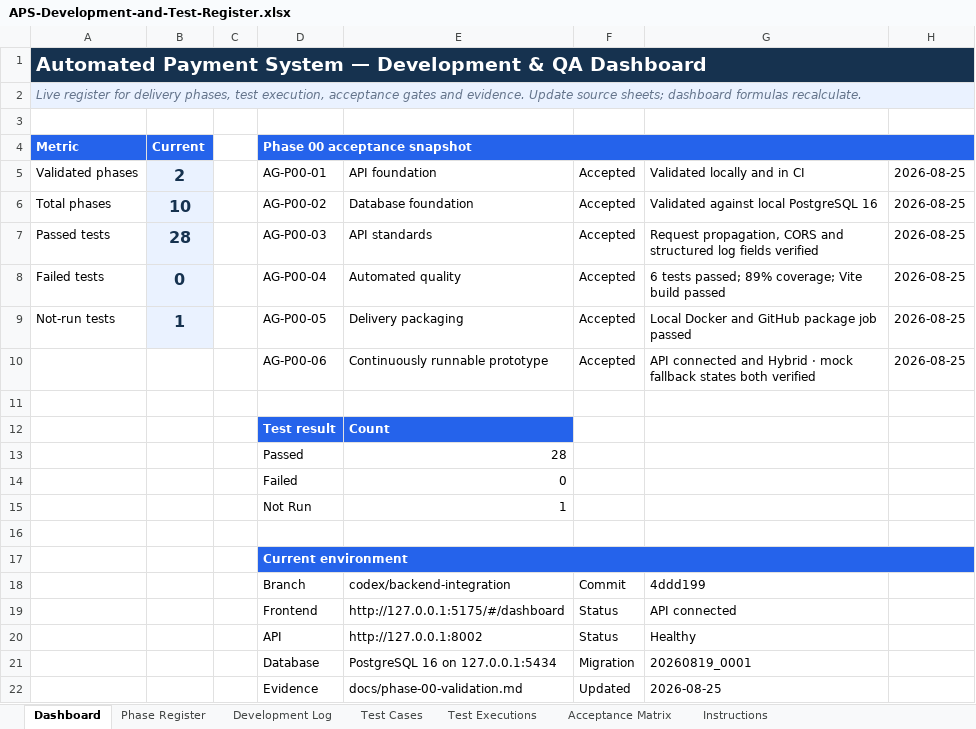
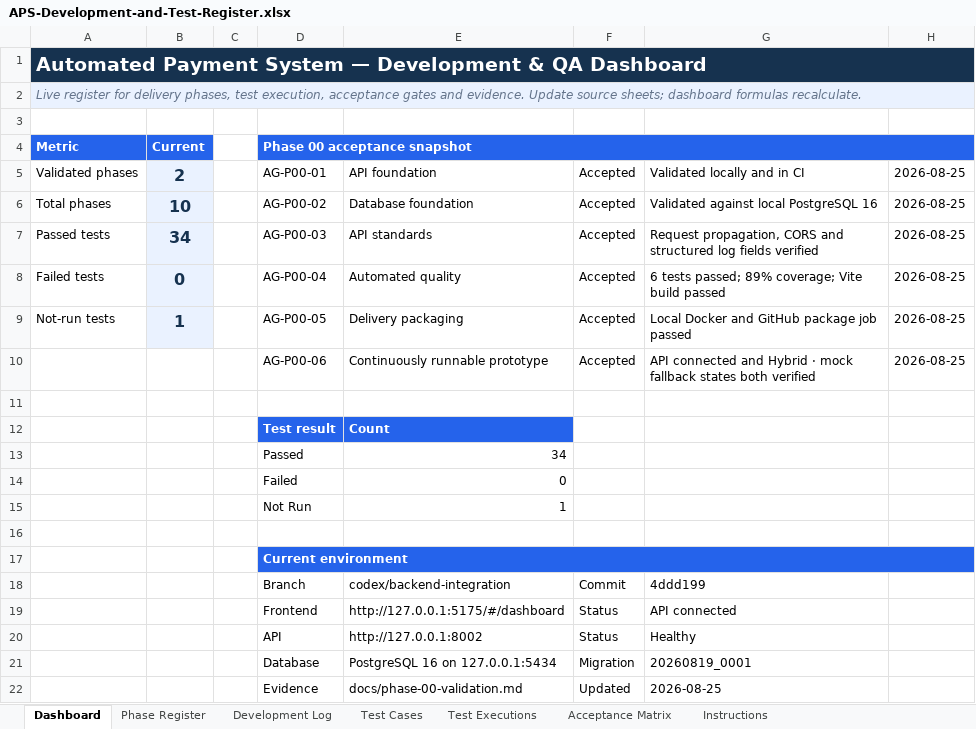
Before and after one commit to paoloylag/payment-mod, an Excel workbook: Back End/outputs/development-test-register/APS-Development-and-Test-Register.xlsx, sheet Dashboard, drawn as a sheet; values as stored, in another font and other column widths than the file's, no borders; charts and pictures and conditional formats not drawn; the diff names each change by its address in the sheet, - before the commit and + after, or states it on an @@ line.

```diff
--- a/Back End/outputs/development-test-register/APS-Development-and-Test-Register.xlsx (sheet Dashboard)
+++ b/Back End/outputs/development-test-register/APS-Development-and-Test-Register.xlsx (sheet Dashboard)
-B7 (Current): 28
+B7 (Current): 34
-E13: 28
+E13: 34
```
Also changed, not shown: sheet Test Cases, sheet Test Executions, sheet Development Log, sheet Phase Register, charts or pictures, 7 other files.
